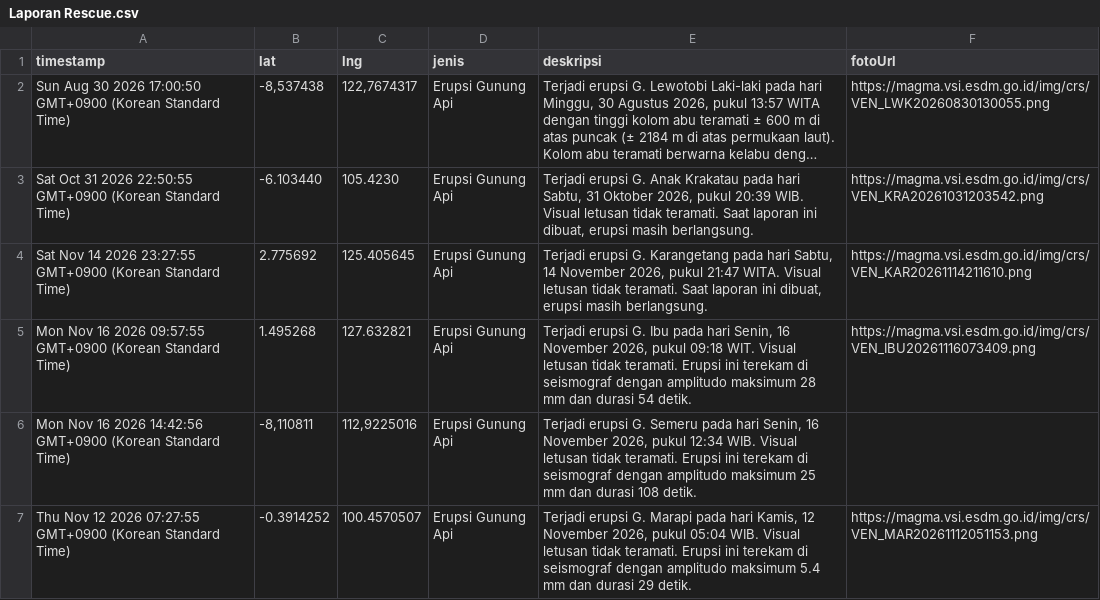
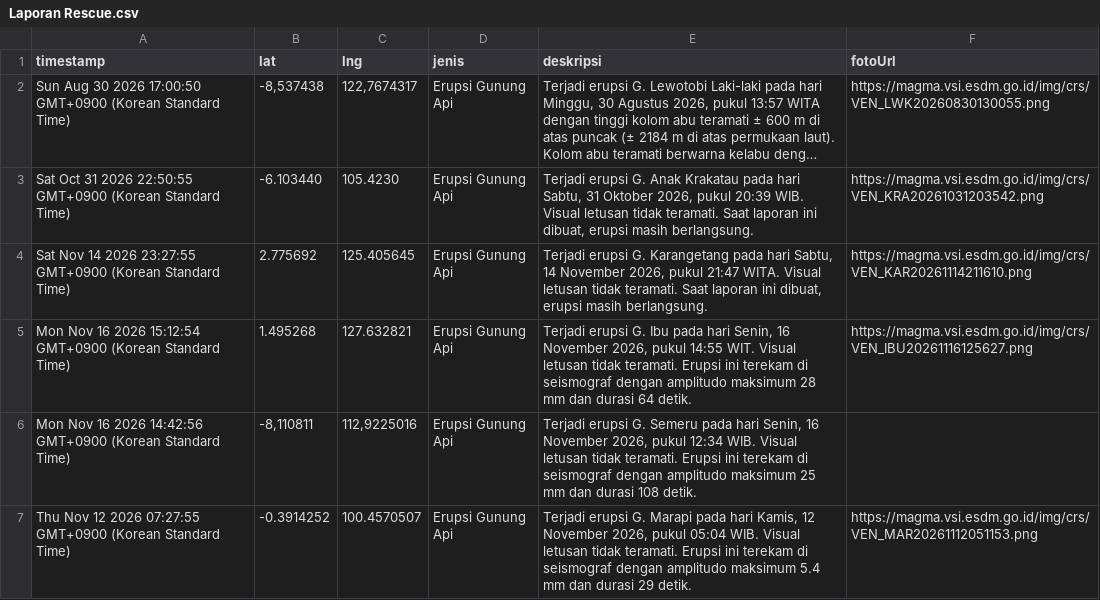
Before and after one commit to gpmlabuangnamrole-cell/Rescue, a CSV file: Laporan Rescue.csv, drawn as a sheet; only a part is shown; long unchanged cells end in ….

Commit message:
Update Laporan Rescue otomatis dari Google Sheet

```diff
--- a/Laporan Rescue.csv
+++ b/Laporan Rescue.csv
@@ -4,3 +4,3 @@
 "Sat Nov 14 2026 23:27:55 GMT+0900 (Korean Standard Time)","2.775692","125.405645","Erupsi Gunung Api","Terjadi erupsi G. Karangetang pada hari Sabtu, 14 November 2026, pukul 21:47 WITA. Visual letusan tidak teramati. Saat laporan ini dibuat, erupsi masih berlangsung.","https://magma.vsi.esdm.go.id/img/crs/VEN_KAR20261114211610.png"
-"Mon Nov 16 2026 09:57:55 GMT+0900 (Korean Standard Time)","1.495268","127.632821","Erupsi Gunung Api","Terjadi erupsi G. Ibu pada hari Senin, 16 November 2026, pukul 09:18 WIT. Visual letusan tidak teramati. Erupsi ini terekam di seismograf dengan amplitudo maksimum 28 mm dan durasi 54 detik.","https://magma.vsi.esdm.go.id/img/crs/VEN_IBU20261116073409.png"
+"Mon Nov 16 2026 15:12:54 GMT+0900 (Korean Standard Time)","1.495268","127.632821","Erupsi Gunung Api","Terjadi erupsi G. Ibu pada hari Senin, 16 November 2026, pukul 14:55 WIT. Visual letusan tidak teramati. Erupsi ini terekam di seismograf dengan amplitudo maksimum 28 mm dan durasi 64 detik.","https://magma.vsi.esdm.go.id/img/crs/VEN_IBU20261116125627.png"
 "Mon Nov 16 2026 14:42:56 GMT+0900 (Korean Standard Time)","-8,110811","112,9225016","Erupsi Gunung Api","Terjadi erupsi G. Semeru pada hari Senin, 16 November 2026, pukul 12:34 WIB. Visual letusan tidak teramati. Erupsi ini terekam di seismograf dengan amplitudo maksimum 25 mm dan durasi 108 detik.",""
```
